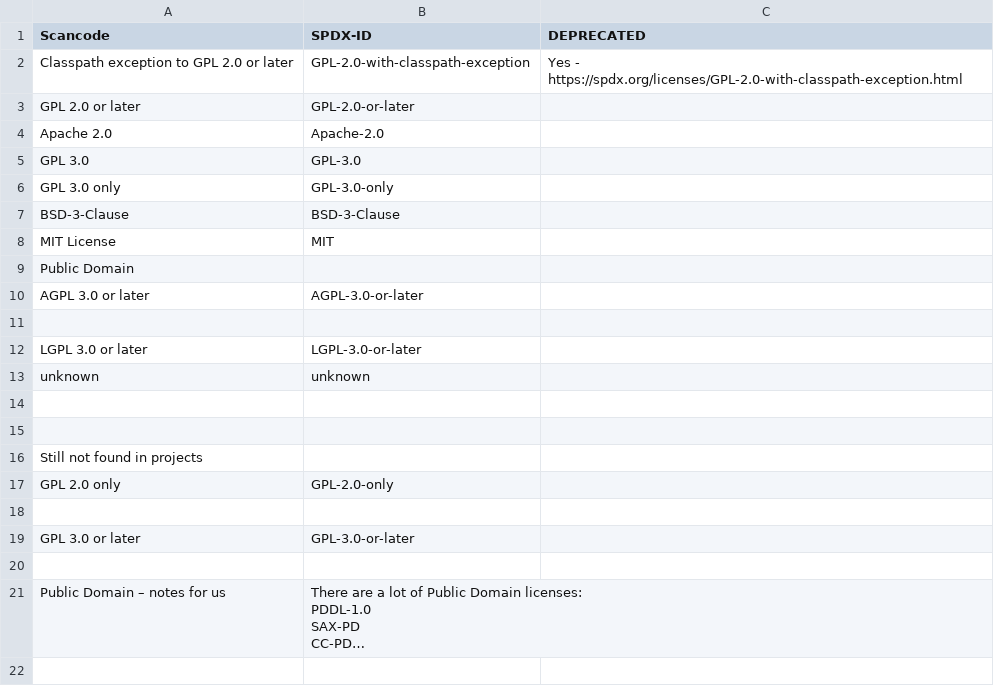
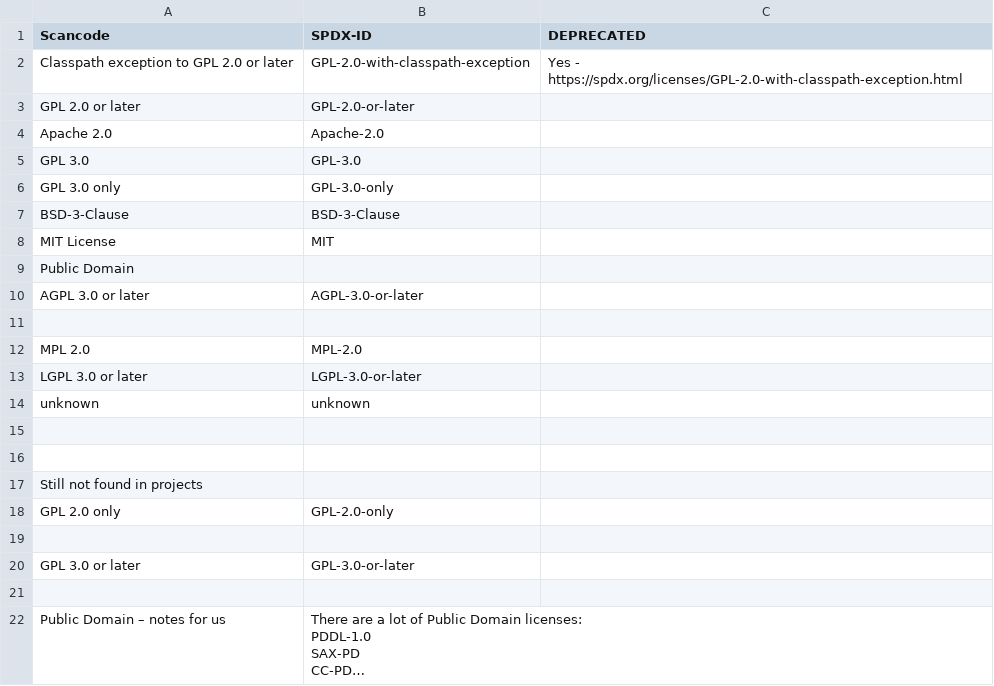
Before and after one commit to endocode/LCV-CM, a CSV file: csv/spdx-id.csv, drawn as a sheet; long unchanged cells end in …; the diff names each change by its address in the sheet, - before the commit and + after, or states it on an @@ line.

```diff
--- a/csv/spdx-id.csv
+++ b/csv/spdx-id.csv
+row 12: MPL 2.0 | MPL-2.0
```
Also changed, not shown: csv/Mirko_compatibility_list.csv, 6 other files.
